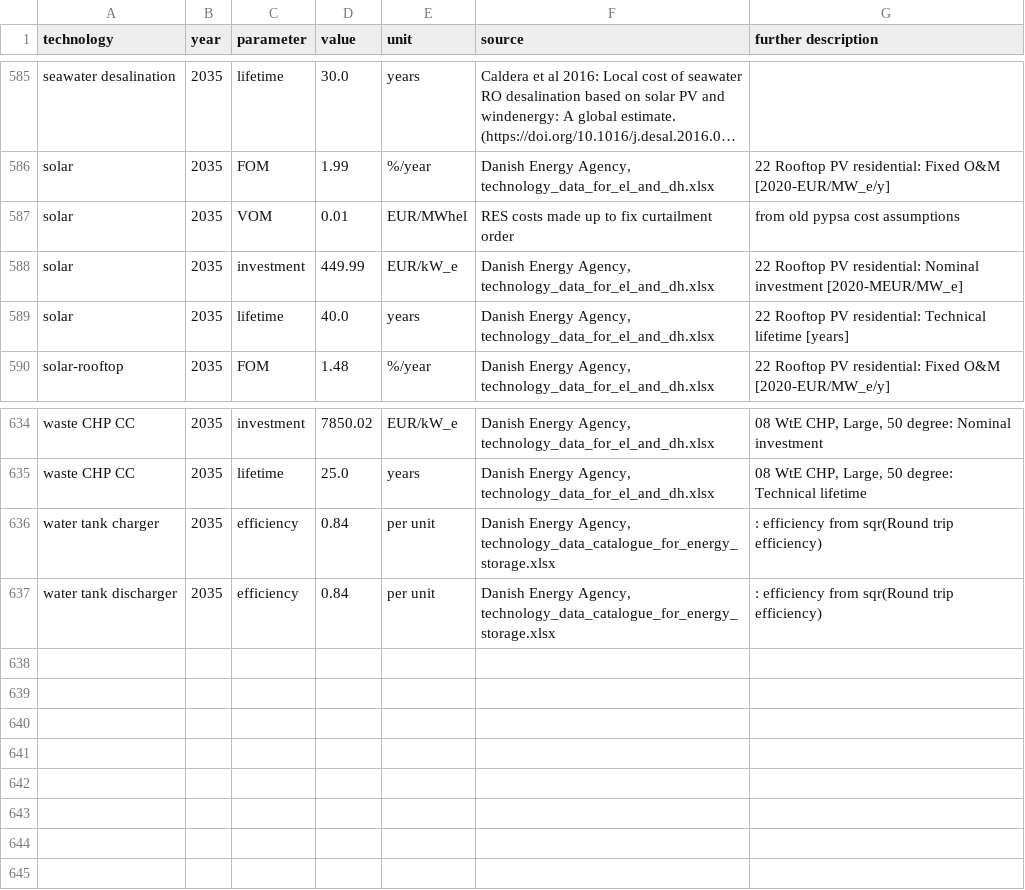
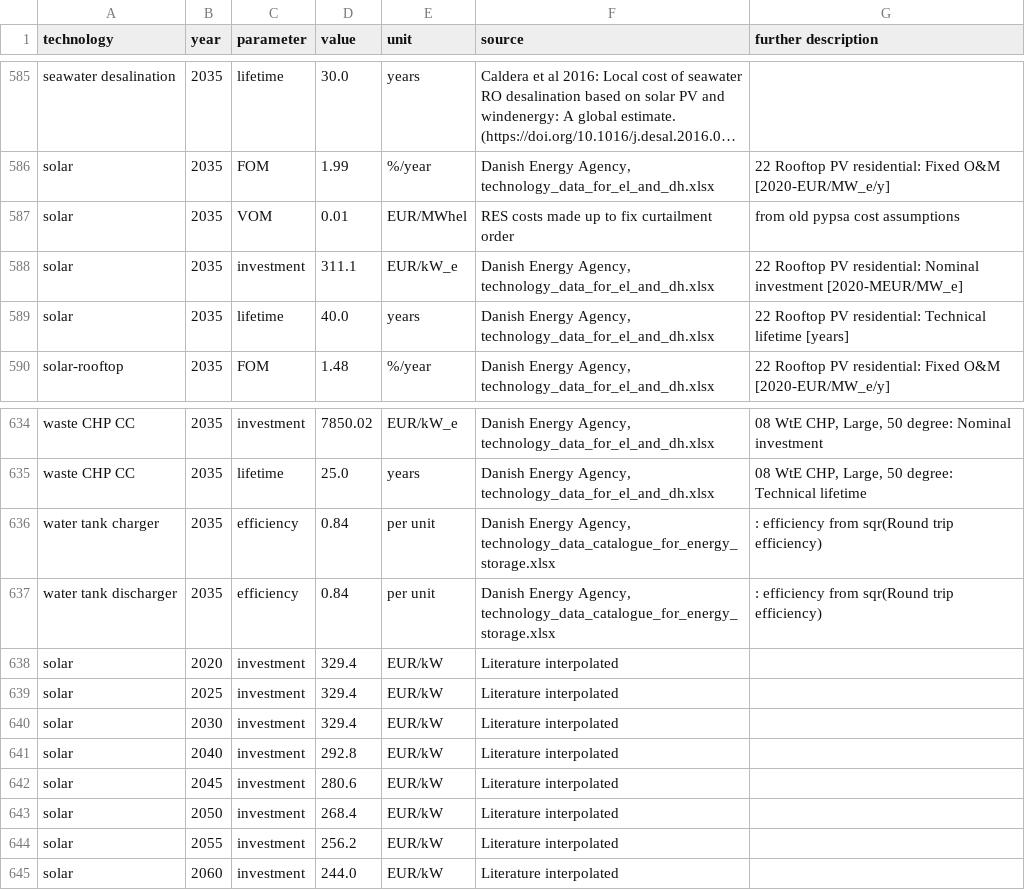
Before and after one commit to beijingzyl/PyPSA-China-PIK, a CSV file: resources/data/costs/default/costs_2035.csv, drawn as a sheet; only a part is shown, gaps mark what is left out; long unchanged cells end in ….

```diff
--- a/resources/data/costs/default/costs_2035.csv
+++ b/resources/data/costs/default/costs_2035.csv
@@ -587,3 +587,3 @@ solar,2035,FOM,1.99,%/year,"Danish Energy Agency, technology_data_for_el_and_dh.
 solar,2035,VOM,0.01,EUR/MWhel,RES costs made up to fix curtailment order, from old pypsa cost assumptions
-solar,2035,investment,449.99,EUR/kW_e,"Danish Energy Agency, technology_data_for_el_and_dh.xlsx",22 Rooftop PV residential:  Nominal investment [2020-MEUR/MW_e]
+solar,2035,investment,311.1,EUR/kW_e,"Danish Energy Agency, technology_data_for_el_and_dh.xlsx",22 Rooftop PV residential:  Nominal investment [2020-MEUR/MW_e]
 solar,2035,lifetime,40.0,years,"Danish Energy Agency, technology_data_for_el_and_dh.xlsx",22 Rooftop PV residential:  Technical lifetime [years]
@@ -637 +637,9 @@ water tank charger,2035,efficiency,0.84,per unit,"Danish Energy Agency, technolo
 water tank discharger,2035,efficiency,0.84,per unit,"Danish Energy Agency, technology_data_catalogue_for_energy_storage.xlsx",:  efficiency from sqr(Round trip efficiency)
+solar,2020,investment,329.4,EUR/kW,Literature interpolated,
+solar,2025,investment,329.4,EUR/kW,Literature interpolated,
+solar,2030,investment,329.4,EUR/kW,Literature interpolated,
+solar,2040,investment,292.8,EUR/kW,Literature interpolated,
+solar,2045,investment,280.6,EUR/kW,Literature interpolated,
+solar,2050,investment,268.4,EUR/kW,Literature interpolated,
+solar,2055,investment,256.2,EUR/kW,Literature interpolated,
+solar,2060,investment,244.0,EUR/kW,Literature interpolated,
```
Also changed, not shown: resources/data/costs/default/costs_2020.csv, resources/data/costs/default/costs_2025.csv, 11 other files.
